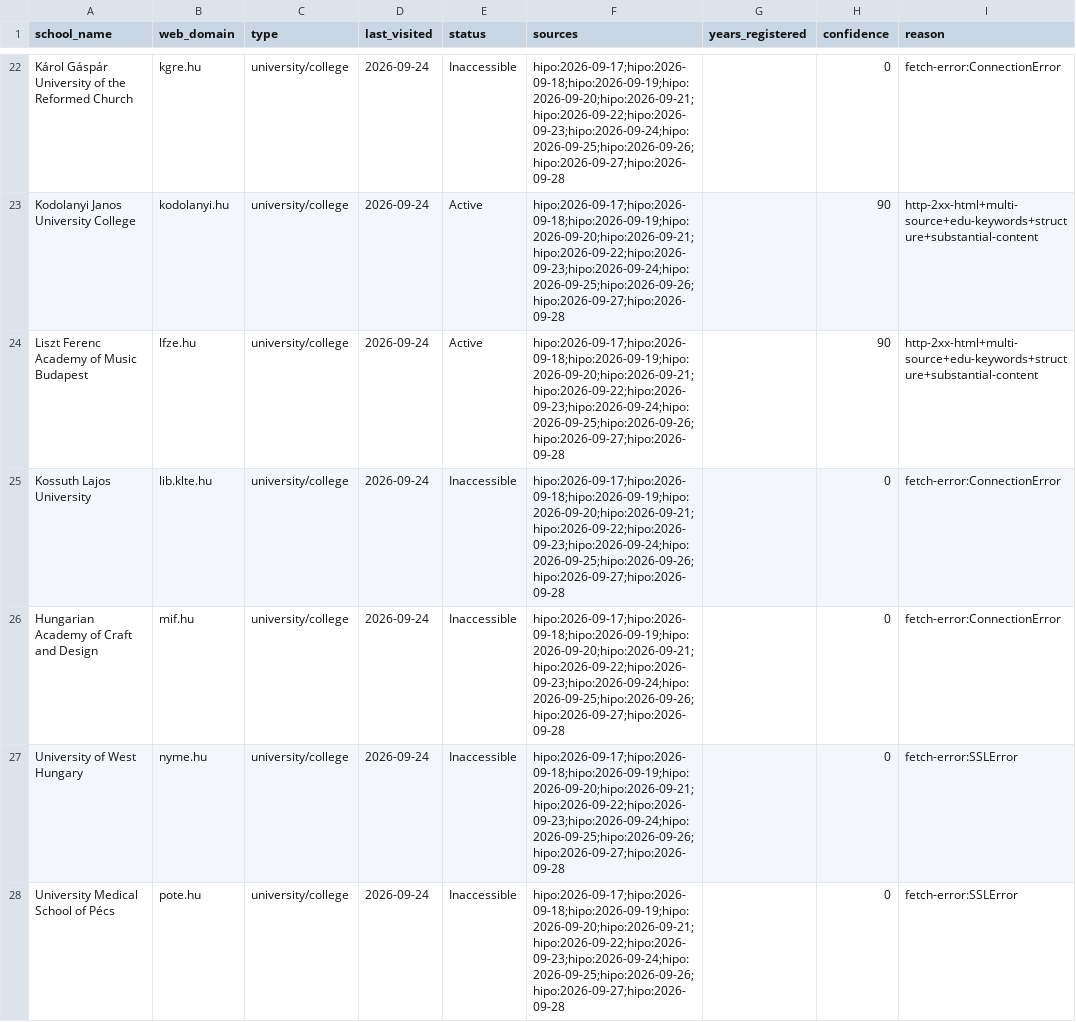
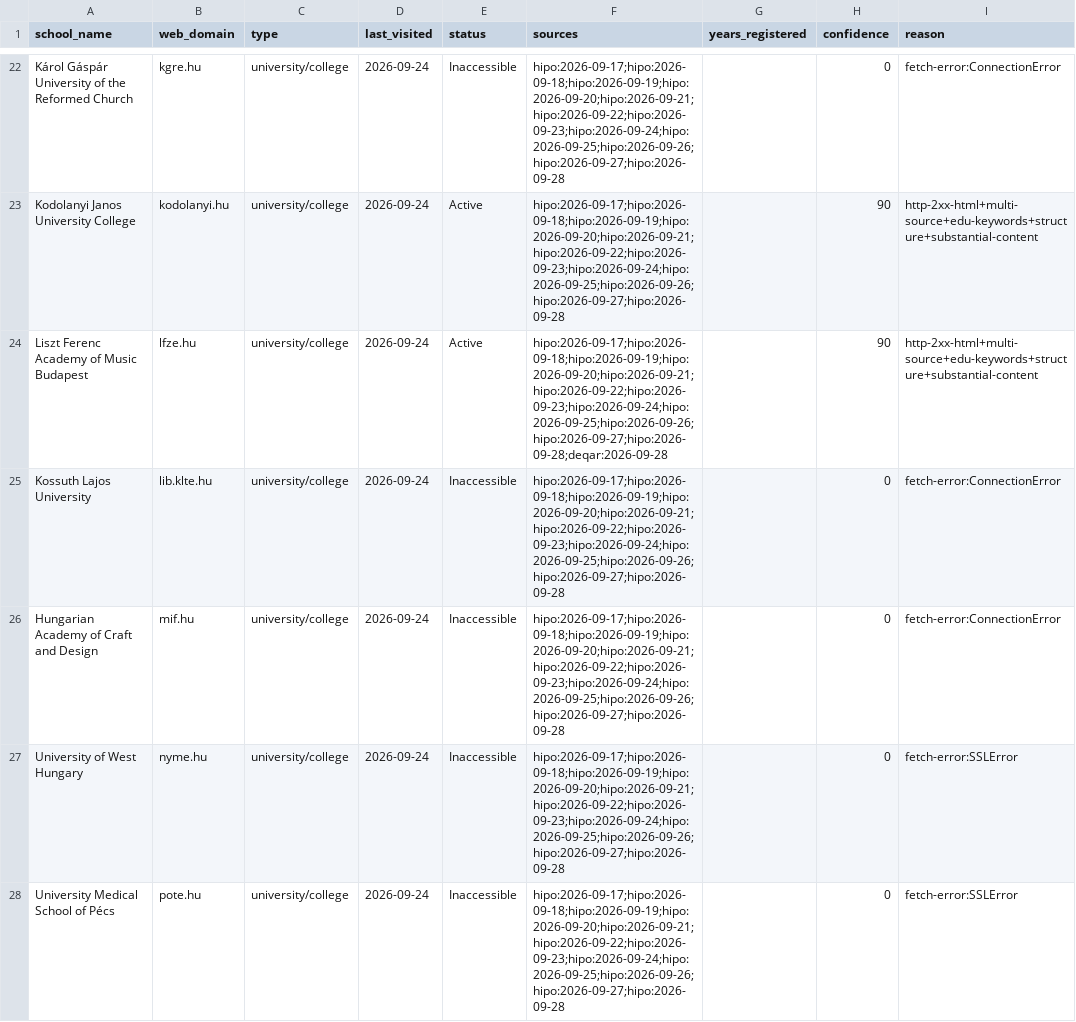
Before and after one commit to yifeiwu/edu-list, a CSV file: data/countries/HU.csv, drawn as a sheet; only a part is shown, gaps mark what is left out; the diff covers the shown part only; the diff names each change by its address in the sheet, - before the commit and + after, or states it on an @@ line.

```diff
--- a/data/countries/HU.csv
+++ b/data/countries/HU.csv
-F24 (sources): hipo:2026-09-17;hipo:2026-09-18;hipo:2026-09-19;hipo:2026-09-20;hipo:2026-09-21;hipo:2026-09-22;hipo:2026-09-23;hipo:2026-09-24;hipo:2026-09-25;hipo:2026-09-26;hipo:2026-09-27;hipo:2026-09-28
+F24 (sources): hipo:2026-09-17;hipo:2026-09-18;hipo:2026-09-19;hipo:2026-09-20;hipo:2026-09-21;hipo:2026-09-22;hipo:2026-09-23;hipo:2026-09-24;hipo:2026-09-25;hipo:2026-09-26;hipo:2026-09-27;hipo:2026-09-28;deqar:2026-09-28
```
Also changed, not shown: 4 edited cells elsewhere in this file, data/countries/DE.csv, data/countries/EG.csv, 8 other files.
